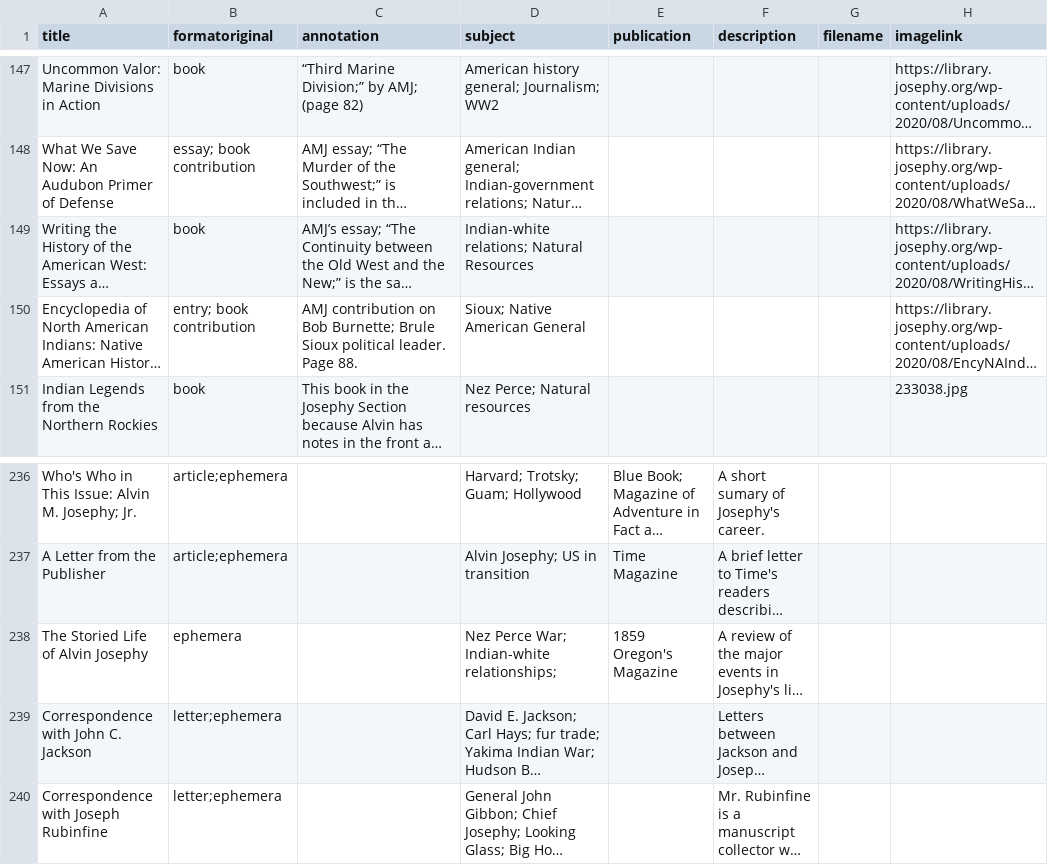
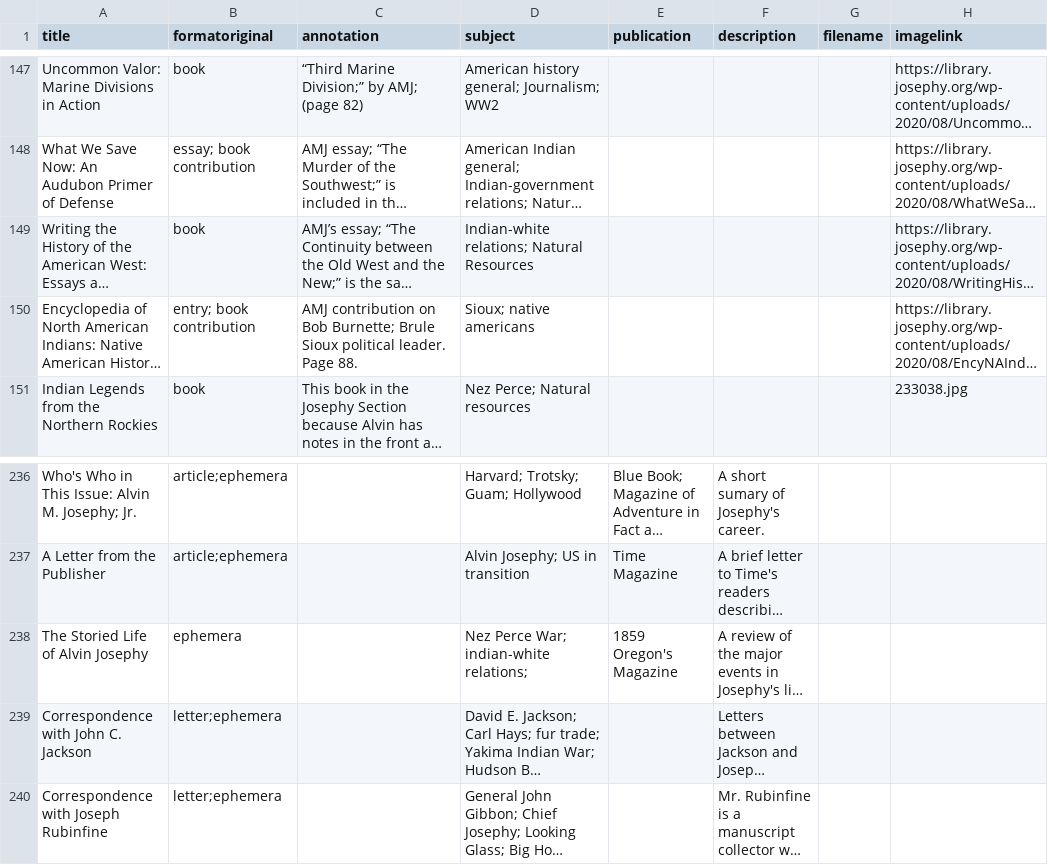
Before and after one commit to josephylibrary/annotatedjosephy, a CSV file: _data/ab.csv, drawn as a sheet; only a part is shown, gaps mark what is left out; long unchanged cells end in …; the diff covers the shown part only; the diff names each change by its address in the sheet, - before the commit and + after, or states it on an @@ line.

Commit message:
Update ab.csv
Consolidated duplicate subjects, add objectid

```diff
--- a/_data/ab.csv
+++ b/_data/ab.csv
-D150 (subject): Sioux; Native American General
+D150 (subject): Sioux; native americans
-D238 (subject): Nez Perce War; Indian-white relationships;
+D238 (subject): Nez Perce War; indian-white relations;
```
Also changed, not shown: 42 edited cells elsewhere in this file.
